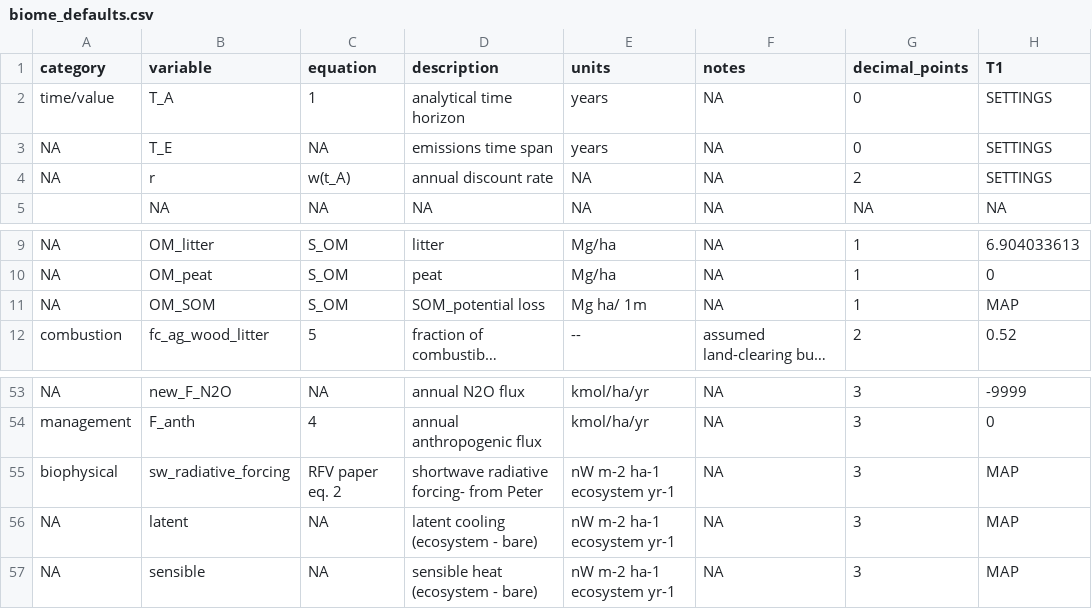
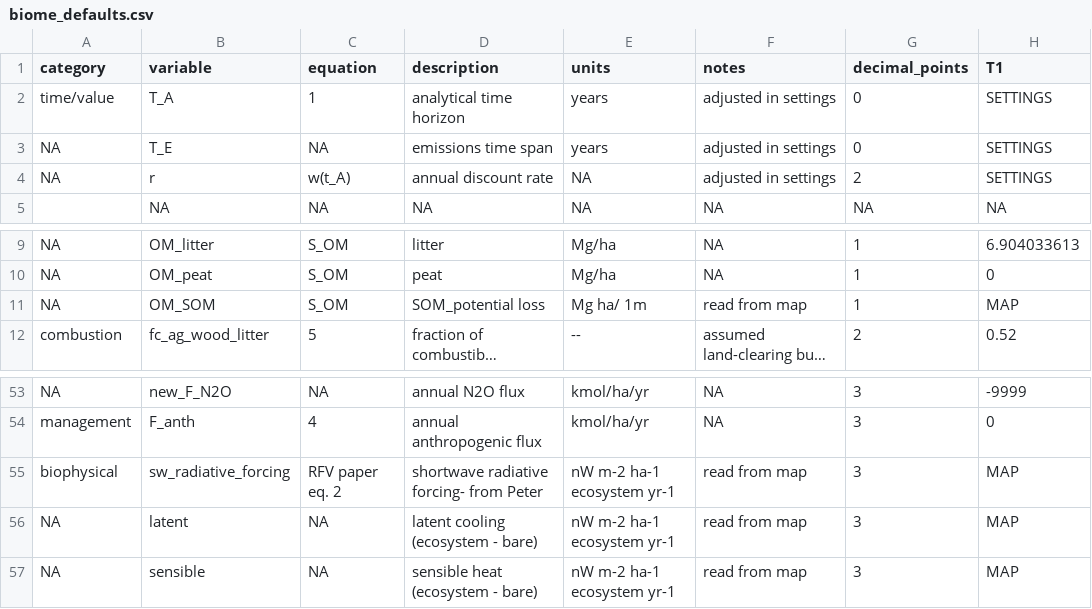
Before and after one commit to ebimodeling/ghgvc, a CSV file: public/data/maps/biome_defaults.csv, drawn as a sheet; only a part is shown, gaps mark what is left out; long unchanged cells end in …; the diff names each change by its address in the sheet, - before the commit and + after, or states it on an @@ line.

Commit message:
Update biome_defaults.csv
added notes

```diff
--- a/public/data/maps/biome_defaults.csv
+++ b/public/data/maps/biome_defaults.csv
-F2:F4 (notes): NA
+F2:F4 (notes): adjusted in settings
-F11 (notes): NA
+F11 (notes): read from map
-F55:F57 (notes): NA
+F55:F57 (notes): read from map
```
